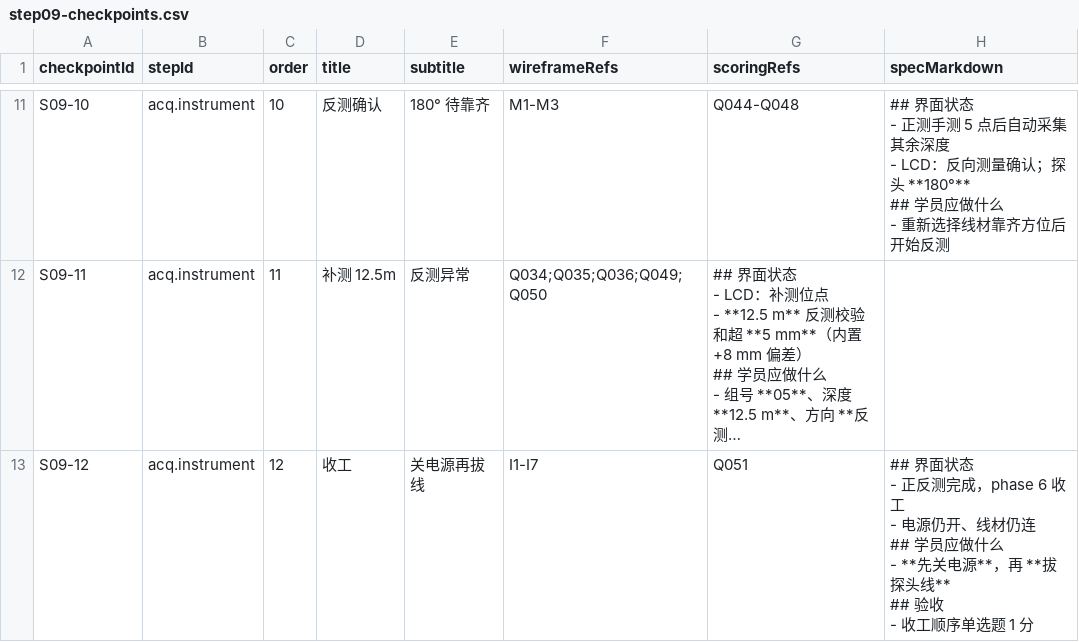
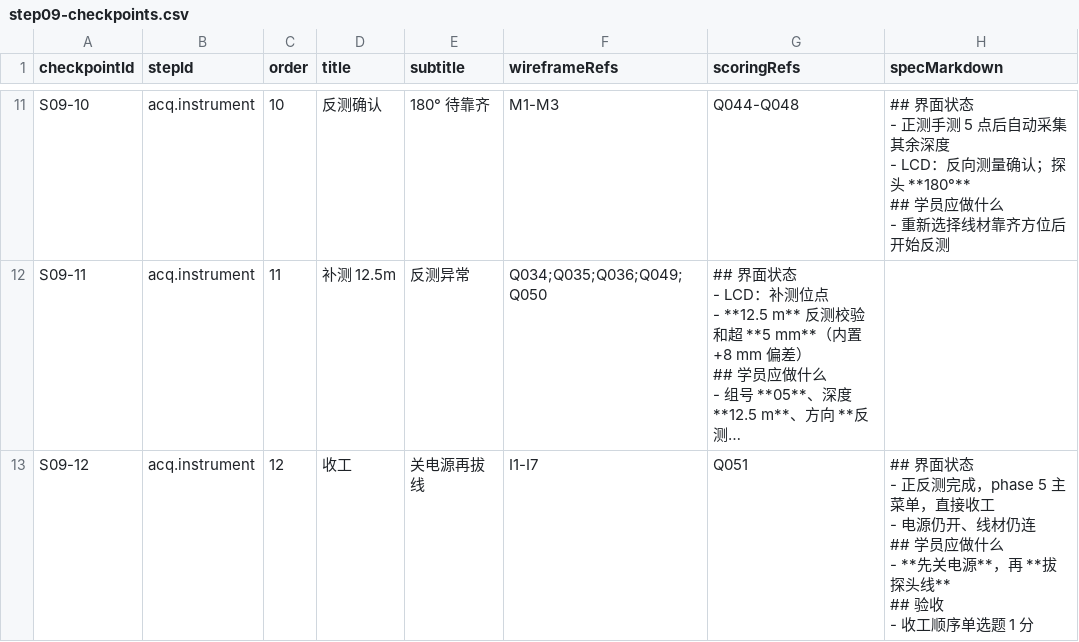
Before and after one commit to POTPER/ioxweb, a CSV file: src/data/requirements/step09-checkpoints.csv, drawn as a sheet; only a part is shown, gaps mark what is left out; long unchanged cells end in …; ↵ is a line break in a cell; the diff names each change by its address in the sheet, - before the commit and + after, or states it on an @@ line.

```diff
--- a/src/data/requirements/step09-checkpoints.csv
+++ b/src/data/requirements/step09-checkpoints.csv
-H13 (specMarkdown): …完成，phase 6 收工 ↵ -…
+H13 (specMarkdown): …完成，phase 5 主菜单，直接收工 ↵ -…
```
Also changed, not shown: 8 other files.
